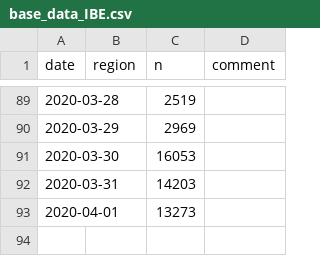
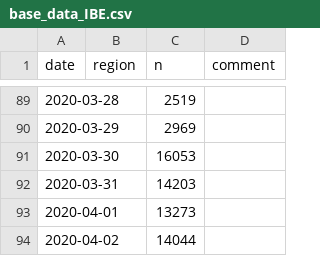
Before and after one commit to bildungsplanungZH/covid19_edu_mindsteps, a CSV file: base_data_IBE.csv, drawn as a sheet; only a part is shown, gaps mark what is left out; the diff names each change by its address in the sheet, - before the commit and + after, or states it on an @@ line.

Commit message:
2020-04-02 added

```diff
--- a/base_data_IBE.csv
+++ b/base_data_IBE.csv
+row 94: 2020-04-02 |  | 14044
```
